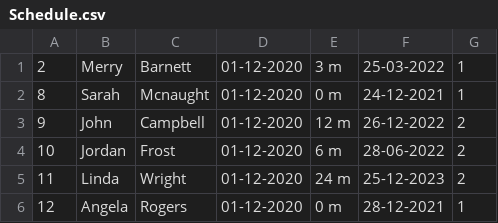
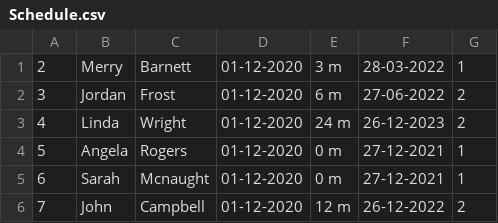
Before and after one commit to drmohammadatieh/Follow-Up-Schedule, a CSV file: Schedule.csv, drawn as a sheet.

```diff
--- a/Schedule.csv
+++ b/Schedule.csv
@@ -1,6 +1,6 @@
-2,Merry,Barnett,01-12-2020,3 m,25-03-2022,1
-8,Sarah,Mcnaught,01-12-2020,0 m,24-12-2021,1
-9,John,Campbell,01-12-2020,12 m,26-12-2022,2
-10,Jordan,Frost,01-12-2020,6 m,28-06-2022,2
-11,Linda,Wright,01-12-2020,24 m,25-12-2023,2
-12,Angela,Rogers,01-12-2020,0 m,28-12-2021,1
+2,Merry,Barnett,01-12-2020,3 m,28-03-2022,1
+3,Jordan,Frost,01-12-2020,6 m,27-06-2022,2
+4,Linda,Wright,01-12-2020,24 m,26-12-2023,2
+5,Angela,Rogers,01-12-2020,0 m,27-12-2021,1
+6,Sarah,Mcnaught,01-12-2020,0 m,27-12-2021,1
+7,John,Campbell,01-12-2020,12 m,26-12-2022,2
```
Also changed, not shown: 1 other file.
